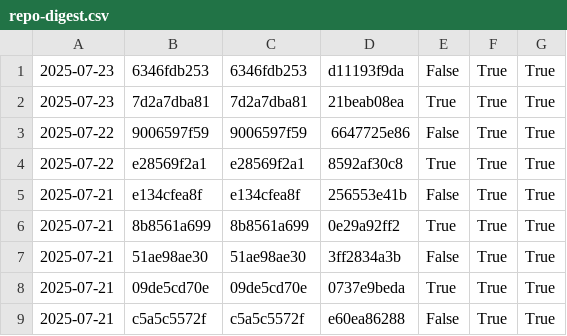
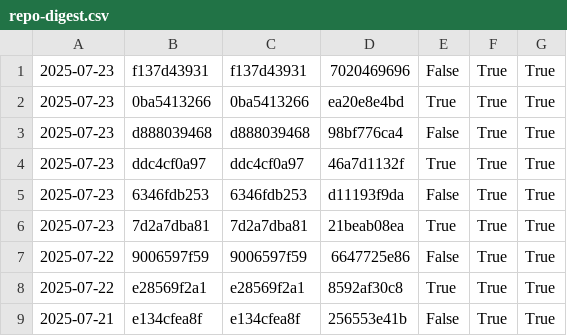
Before and after one commit to nomeata/lean-stage0-audit, a CSV file: repo-digest.csv, drawn as a sheet; only a part is shown; the shorter side is filled out with more unchanged rows; the diff names each change by its address in the sheet, - before the commit and + after, or states it on an @@ line.

```diff
--- a/repo-digest.csv
+++ b/repo-digest.csv
+row 1: 2025-07-23 | f137d43931 | f137d43931 | 7020469696 | False | True | True
+row 2: 2025-07-23 | 0ba5413266 | 0ba5413266 | ea20e8e4bd | True | True | True
+row 3: 2025-07-23 | d888039468 | d888039468 | 98bf776ca4 | False | True | True
+row 4: 2025-07-23 | ddc4cf0a97 | ddc4cf0a97 | 46a7d1132f | True | True | True
```
Also changed, not shown: builds.csv, 1 other file.
